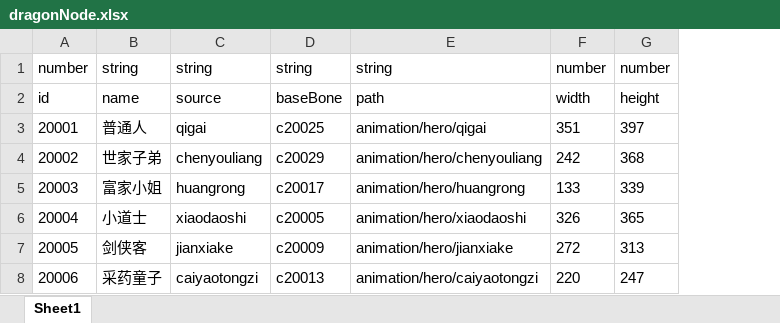
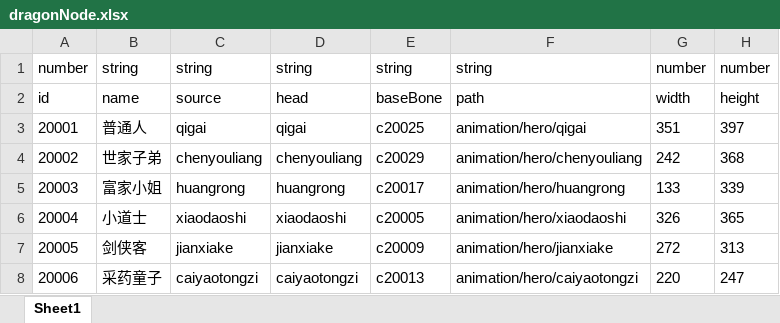
Before and after one commit to machaoTeam/LakeHeroConfig, an Excel workbook: excel/dragonNode.xlsx, sheet Sheet1, drawn as a sheet; values as stored, in another font and other column widths than the file's, no borders; the diff names each change by its address in the sheet, - before the commit and + after, or states it on an @@ line.

```diff
--- a/excel/dragonNode.xlsx (sheet Sheet1)
+++ b/excel/dragonNode.xlsx (sheet Sheet1)
+column D, rows 1-8: string | head | qigai | chenyouliang | huangrong | xiaodaoshi | jianxiake | caiyaotongzi
```
Also changed, not shown: 1 other file.
